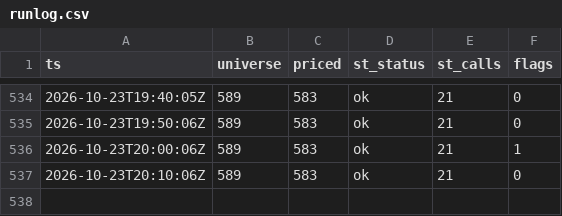
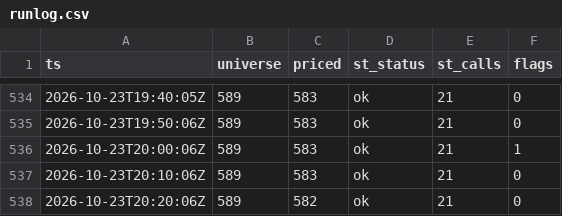
Before and after one commit to virgolaema/pump-search, a CSV file: data/runlog.csv, drawn as a sheet; only a part is shown, gaps mark what is left out; the diff names each change by its address in the sheet, - before the commit and + after, or states it on an @@ line.

```diff
--- a/data/runlog.csv
+++ b/data/runlog.csv
+row 538: 2026-10-23T20:20:06Z | 589 | 582 | ok | 21 | 0
```
Also changed, not shown: data/hotlist.csv, data/st_trending.csv, 2 other files.
